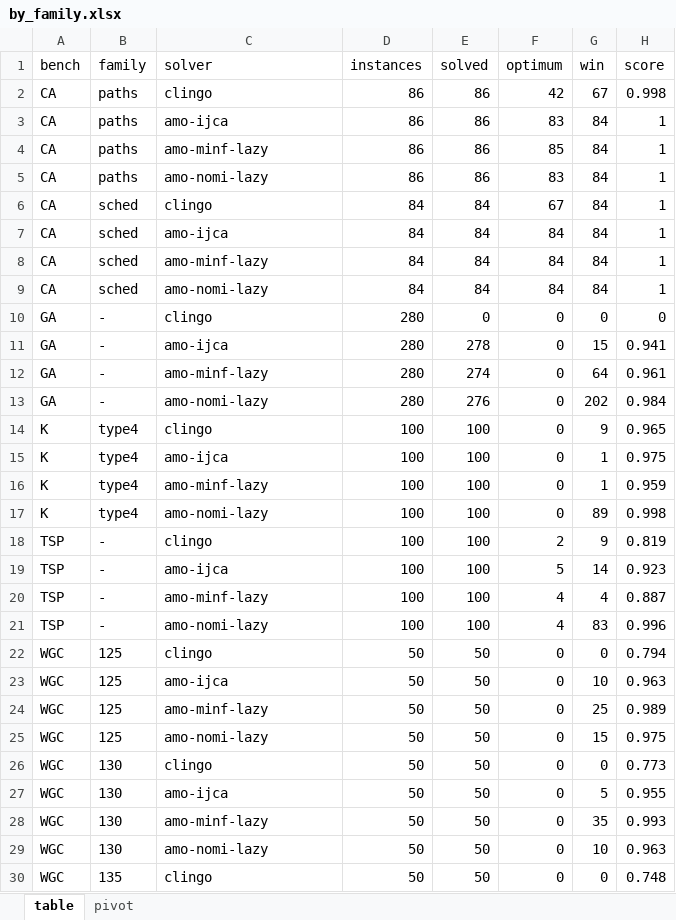
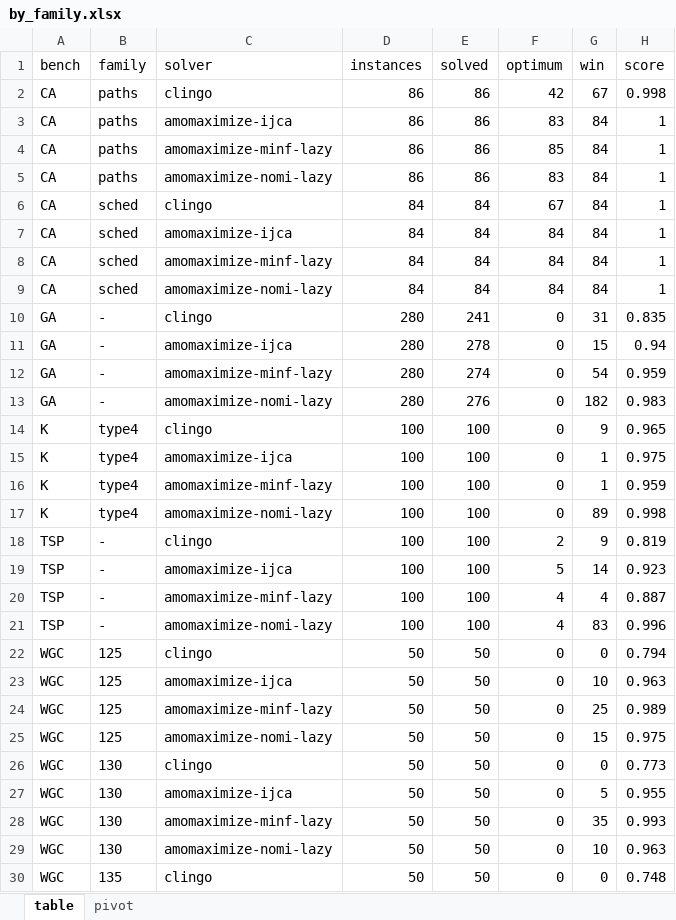
Before and after one commit to instafiore/AMOSUM, an Excel workbook: experiments/results/JLS/results_xlsx/by_family.xlsx, sheet table, drawn as a sheet; only a part is shown; values as stored, in another font and other column widths than the file's, no borders; the diff covers the shown part only; the diff names each change by its address in the sheet, - before the commit and + after, or states it on an @@ line.

```diff
--- a/experiments/results/JLS/results_xlsx/by_family.xlsx (sheet table)
+++ b/experiments/results/JLS/results_xlsx/by_family.xlsx (sheet table)
-C3 (solver): amo-ijca
+C3 (solver): amomaximize-ijca
-C4 (solver): amo-minf-lazy
+C4 (solver): amomaximize-minf-lazy
-C5 (solver): amo-nomi-lazy
+C5 (solver): amomaximize-nomi-lazy
-C7 (solver): amo-ijca
+C7 (solver): amomaximize-ijca
-C8 (solver): amo-minf-lazy
+C8 (solver): amomaximize-minf-lazy
-C9 (solver): amo-nomi-lazy
+C9 (solver): amomaximize-nomi-lazy
-E10 (solved): 0
+E10 (solved): 241
-G10 (win): 0
+G10 (win): 31
-H10 (score): 0
+H10 (score): 0.835
-C11 (solver): amo-ijca
+C11 (solver): amomaximize-ijca
-H11 (score): 0.941
+H11 (score): 0.94
-C12 (solver): amo-minf-lazy
+C12 (solver): amomaximize-minf-lazy
-G12 (win): 64
+G12 (win): 54
-H12 (score): 0.961
+H12 (score): 0.959
-C13 (solver): amo-nomi-lazy
+C13 (solver): amomaximize-nomi-lazy
-G13 (win): 202
+G13 (win): 182
-H13 (score): 0.984
+H13 (score): 0.983
-C15 (solver): amo-ijca
+C15 (solver): amomaximize-ijca
-C16 (solver): amo-minf-lazy
+C16 (solver): amomaximize-minf-lazy
-C17 (solver): amo-nomi-lazy
+C17 (solver): amomaximize-nomi-lazy
-C19 (solver): amo-ijca
+C19 (solver): amomaximize-ijca
-C20 (solver): amo-minf-lazy
+C20 (solver): amomaximize-minf-lazy
-C21 (solver): amo-nomi-lazy
+C21 (solver): amomaximize-nomi-lazy
-C23 (solver): amo-ijca
+C23 (solver): amomaximize-ijca
-C24 (solver): amo-minf-lazy
+C24 (solver): amomaximize-minf-lazy
-C25 (solver): amo-nomi-lazy
+C25 (solver): amomaximize-nomi-lazy
-C27 (solver): amo-ijca
+C27 (solver): amomaximize-ijca
-C28 (solver): amo-minf-lazy
+C28 (solver): amomaximize-minf-lazy
-C29 (solver): amo-nomi-lazy
+C29 (solver): amomaximize-nomi-lazy
```
Also changed, not shown: 21 edited cells elsewhere in this sheet, sheet pivot, experiments/results/JLS/results_xlsx/by_benchmark.xlsx, experiments/results/JLS/results_xlsx/overall.xlsx, 7 other files.
